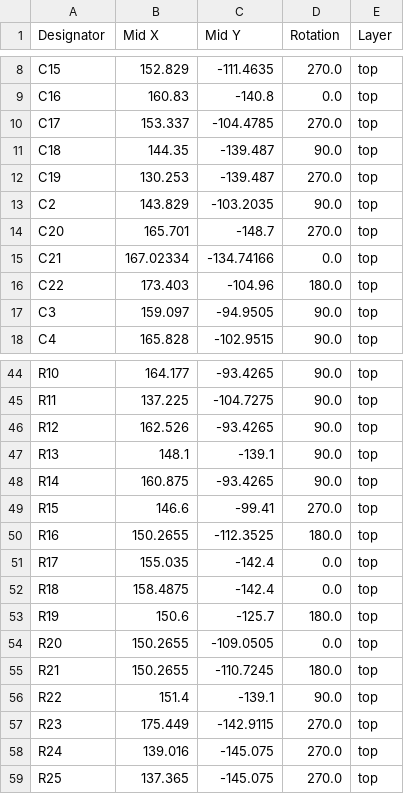
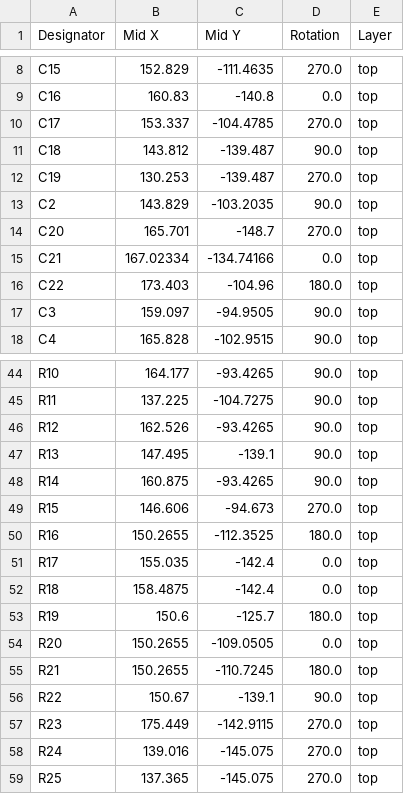
Before and after one commit to shmoergh/hog-moduleur, a CSV file: 04-vcf/electronics/core/production/positions.csv, drawn as a sheet; only a part is shown, gaps mark what is left out.

```diff
--- a/04-vcf/electronics/core/production/positions.csv
+++ b/04-vcf/electronics/core/production/positions.csv
@@ -10,3 +10,3 @@ C16,160.83,-140.8,0.0,top
 C17,153.337,-104.4785,270.0,top
-C18,144.35,-139.487,90.0,top
+C18,143.812,-139.487,90.0,top
 C19,130.253,-139.487,270.0,top
@@ -46,5 +46,5 @@ R11,137.225,-104.7275,90.0,top
 R12,162.526,-93.4265,90.0,top
-R13,148.1,-139.1,90.0,top
+R13,147.495,-139.1,90.0,top
 R14,160.875,-93.4265,90.0,top
-R15,146.6,-99.41,270.0,top
+R15,146.606,-94.673,270.0,top
 R16,150.2655,-112.3525,180.0,top
@@ -55,3 +55,3 @@ R20,150.2655,-109.0505,0.0,top
 R21,150.2655,-110.7245,180.0,top
-R22,151.4,-139.1,90.0,top
+R22,150.67,-139.1,90.0,top
 R23,175.449,-142.9115,270.0,top
```
Also changed, not shown: 04-vcf/electronics/core/production/bom.csv, 04-vcf/electronics/core/production/designators.csv, 17 other files.
